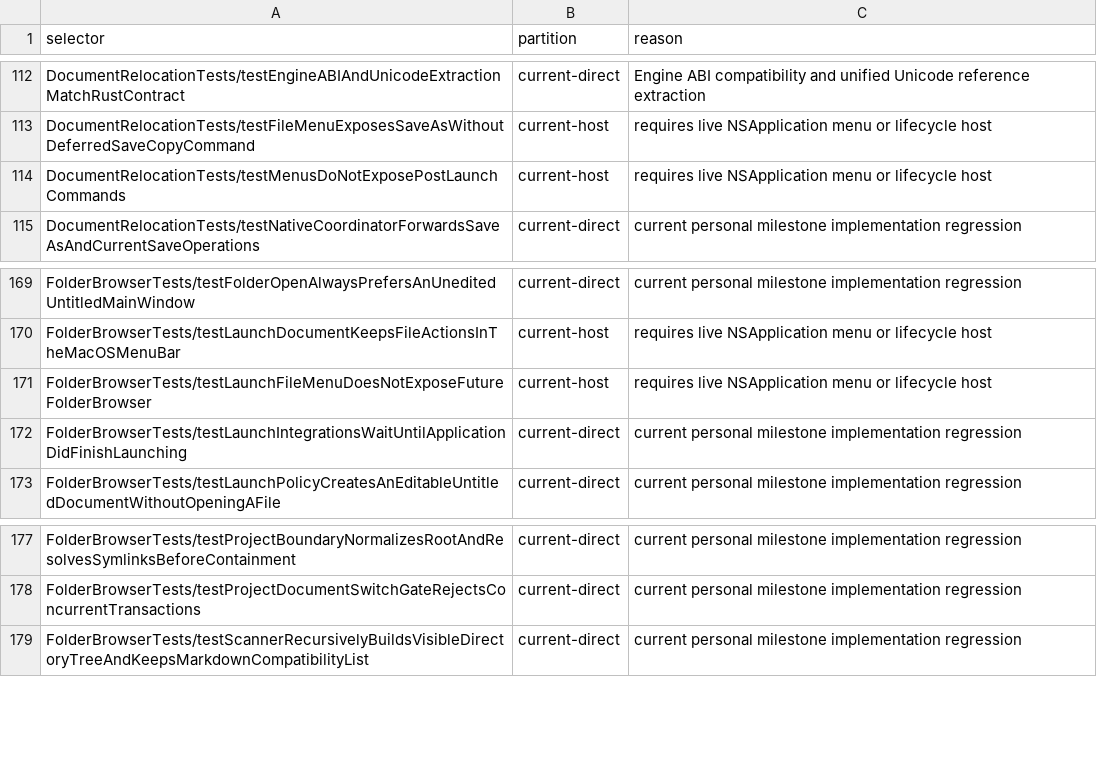
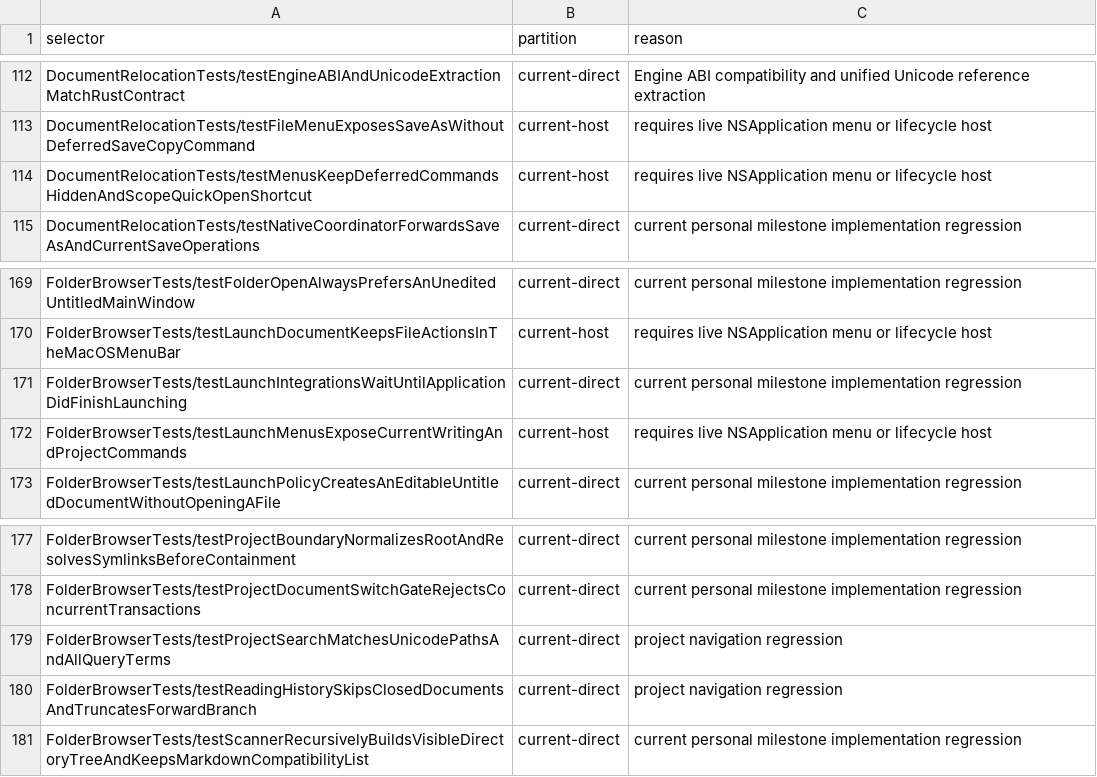
Before and after one commit to Eulimene/Inflow, a TSV file: code/quality/personal-xctest-scope.tsv, drawn as a sheet; only a part is shown, gaps mark what is left out.

Commit message:
Complete project quick open filtering and reading history

```diff
--- a/code/quality/personal-xctest-scope.tsv
+++ b/code/quality/personal-xctest-scope.tsv
@@ -113,3 +113,3 @@ DocumentRelocationTests/testEngineABIAndUnicodeExtractionMatchRustContract	curre
 DocumentRelocationTests/testFileMenuExposesSaveAsWithoutDeferredSaveCopyCommand	current-host	requires live NSApplication menu or lifecycle host
-DocumentRelocationTests/testMenusDoNotExposePostLaunchCommands	current-host	requires live NSApplication menu or lifecycle host
+DocumentRelocationTests/testMenusKeepDeferredCommandsHiddenAndScopeQuickOpenShortcut	current-host	requires live NSApplication menu or lifecycle host
 DocumentRelocationTests/testNativeCoordinatorForwardsSaveAsAndCurrentSaveOperations	current-direct	current personal milestone implementation regression
@@ -170,4 +170,4 @@ FolderBrowserTests/testFolderOpenAlwaysPrefersAnUneditedUntitledMainWindow	curre
 FolderBrowserTests/testLaunchDocumentKeepsFileActionsInTheMacOSMenuBar	current-host	requires live NSApplication menu or lifecycle host
-FolderBrowserTests/testLaunchFileMenuDoesNotExposeFutureFolderBrowser	current-host	requires live NSApplication menu or lifecycle host
 FolderBrowserTests/testLaunchIntegrationsWaitUntilApplicationDidFinishLaunching	current-direct	current personal milestone implementation regression
+FolderBrowserTests/testLaunchMenusExposeCurrentWritingAndProjectCommands	current-host	requires live NSApplication menu or lifecycle host
 FolderBrowserTests/testLaunchPolicyCreatesAnEditableUntitledDocumentWithoutOpeningAFile	current-direct	current personal milestone implementation regression
@@ -178,2 +178,4 @@ FolderBrowserTests/testProjectBoundaryNormalizesRootAndResolvesSymlinksBeforeCon
 FolderBrowserTests/testProjectDocumentSwitchGateRejectsConcurrentTransactions	current-direct	current personal milestone implementation regression
+FolderBrowserTests/testProjectSearchMatchesUnicodePathsAndAllQueryTerms	current-direct	project navigation regression
+FolderBrowserTests/testReadingHistorySkipsClosedDocumentsAndTruncatesForwardBranch	current-direct	project navigation regression
 FolderBrowserTests/testScannerRecursivelyBuildsVisibleDirectoryTreeAndKeepsMarkdownCompatibilityList	current-direct	current personal milestone implementation regression
```
Also changed, not shown: 8 other files.
